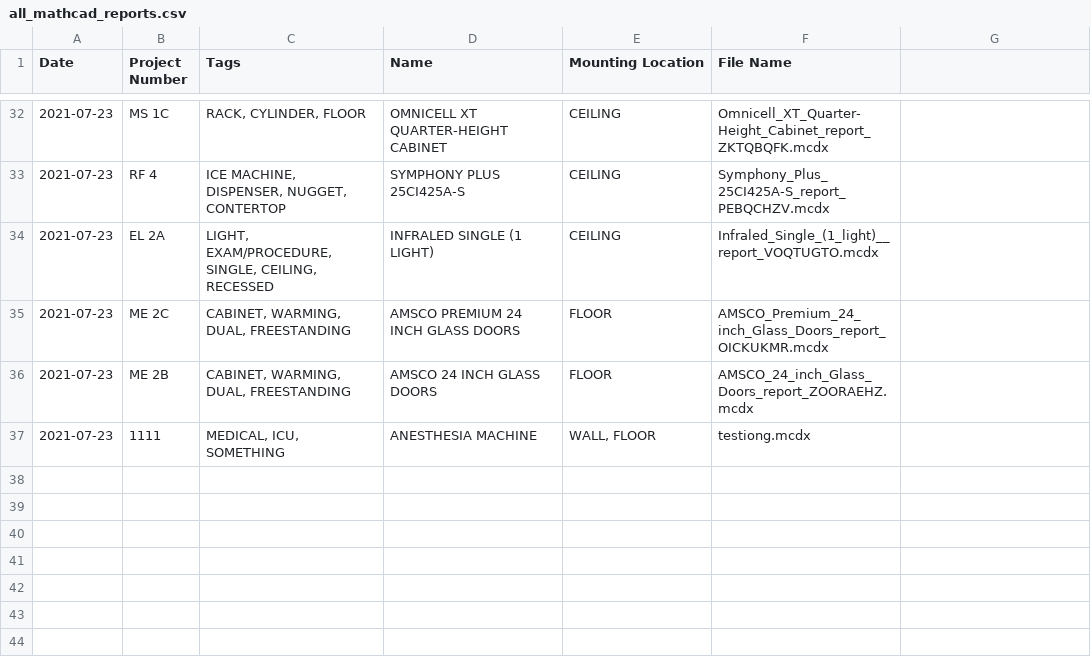
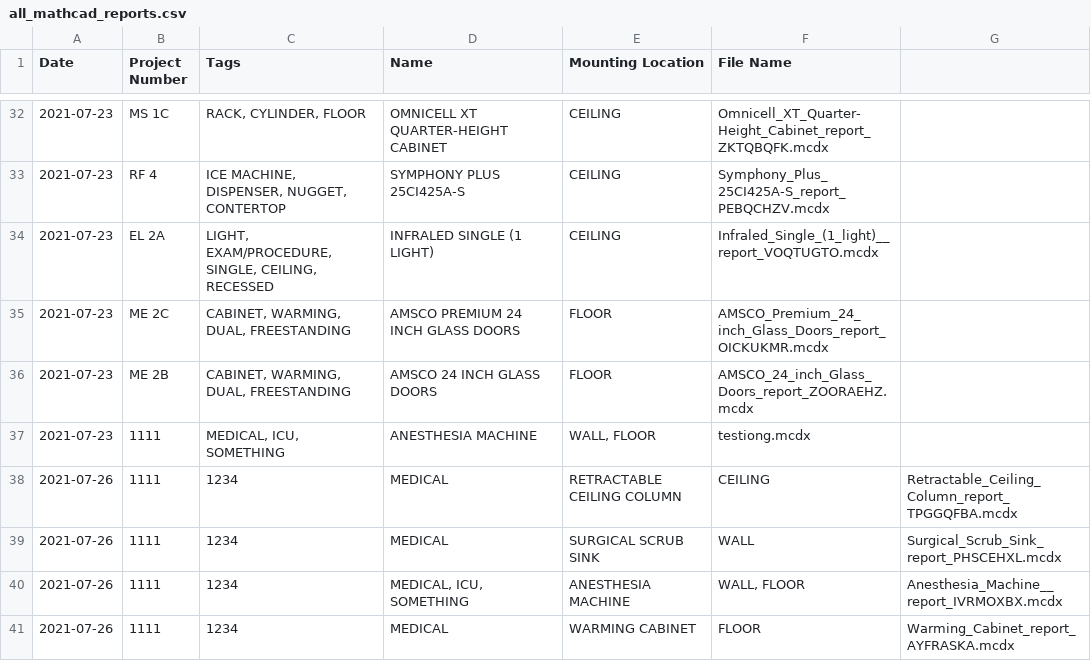
Before and after one commit to panariellop/mathcad_auto, a CSV file: dist/mathcad_automation_output/all_mathcad_reports.csv, drawn as a sheet; only a part is shown, gaps mark what is left out.

Commit message:
saving eqpt_number to report now works

```diff
--- a/dist/mathcad_automation_output/all_mathcad_reports.csv
+++ b/dist/mathcad_automation_output/all_mathcad_reports.csv
@@ -37 +37,5 @@ Date,Project Number,Tags,Name,Mounting Location,File Name
 2021-07-23,1111,"MEDICAL, ICU, SOMETHING",ANESTHESIA MACHINE ,"WALL, FLOOR",testiong.mcdx
+2021-07-26,1111,1234,MEDICAL,RETRACTABLE CEILING COLUMN,CEILING,Retractable_Ceiling_Column_report_TPGGQFBA.mcdx
+2021-07-26,1111,1234,MEDICAL,SURGICAL SCRUB SINK,WALL,Surgical_Scrub_Sink_report_PHSCEHXL.mcdx
+2021-07-26,1111,1234,"MEDICAL, ICU, SOMETHING",ANESTHESIA MACHINE ,"WALL, FLOOR",Anesthesia_Machine__report_IVRMOXBX.mcdx
+2021-07-26,1111,1234,MEDICAL,WARMING CABINET,FLOOR,Warming_Cabinet_report_AYFRASKA.mcdx
```
Also changed, not shown: 6 other files.
